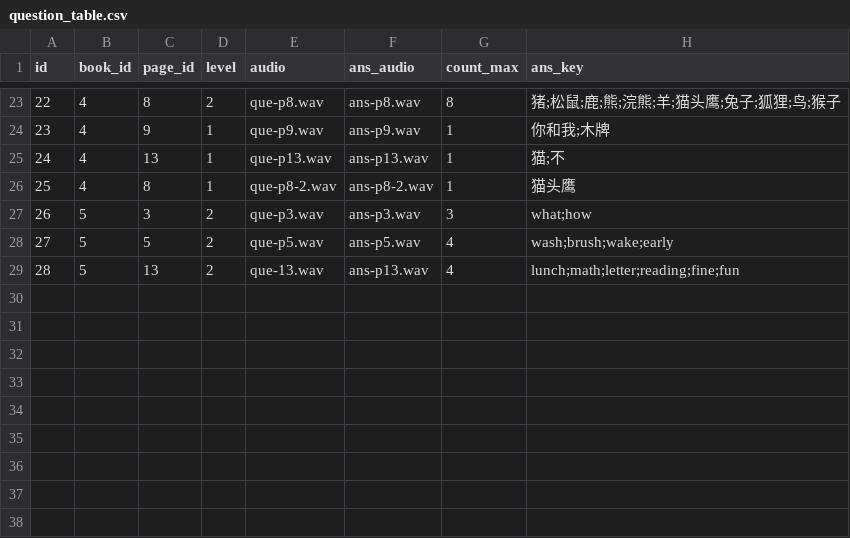
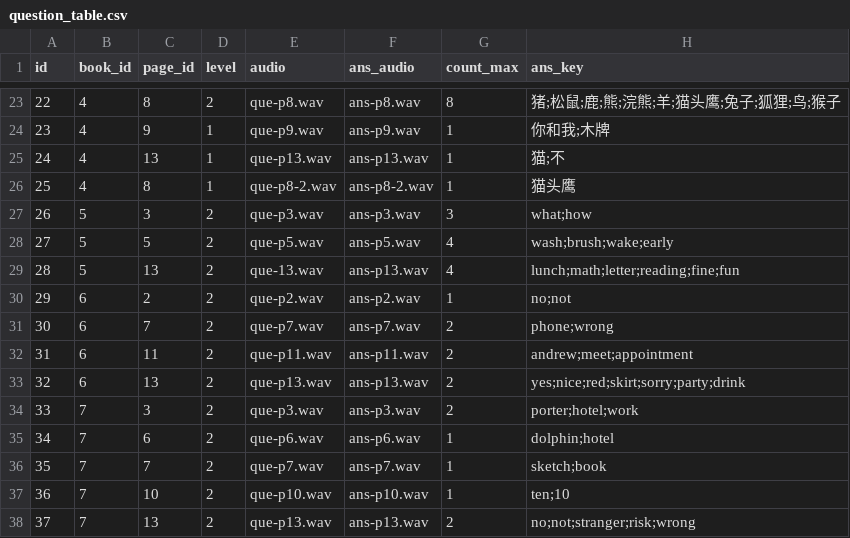
Before and after one commit to Changshama/interactive-reading-demo, a CSV file: question_table.csv, drawn as a sheet; only a part is shown, gaps mark what is left out; the diff names each change by its address in the sheet, - before the commit and + after, or states it on an @@ line.

Commit message:
new questions

```diff
--- a/question_table.csv
+++ b/question_table.csv
+row 30: 29 | 6 | 2 | 2 | que-p2.wav | ans-p2.wav | 1 | no;not
+row 31: 30 | 6 | 7 | 2 | que-p7.wav | ans-p7.wav | 2 | phone;wrong
+row 32: 31 | 6 | 11 | 2 | que-p11.wav | ans-p11.wav | 2 | andrew;meet;appointment
+row 33: 32 | 6 | 13 | 2 | que-p13.wav | ans-p13.wav | 2 | yes;nice;red;skirt;sorry;party;drink
+row 34: 33 | 7 | 3 | 2 | que-p3.wav | ans-p3.wav | 2 | porter;hotel;work
+row 35: 34 | 7 | 6 | 2 | que-p6.wav | ans-p6.wav | 1 | dolphin;hotel
+row 36: 35 | 7 | 7 | 2 | que-p7.wav | ans-p7.wav | 1 | sketch;book
+row 37: 36 | 7 | 10 | 2 | que-p10.wav | ans-p10.wav | 1 | ten;10
+row 38: 37 | 7 | 13 | 2 | que-p13.wav | ans-p13.wav | 2 | no;not;stranger;risk;wrong
```
